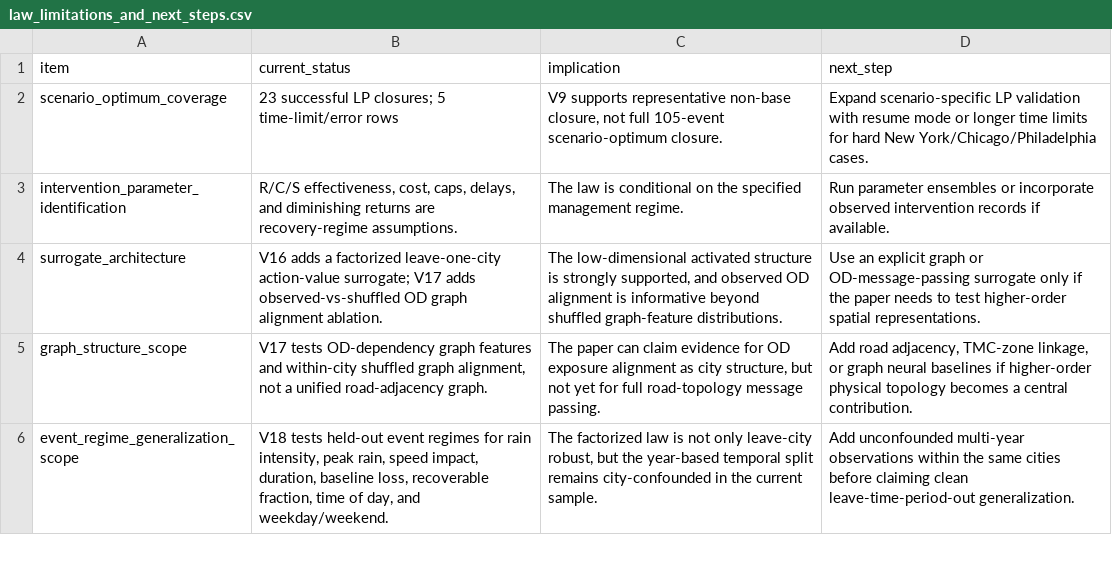
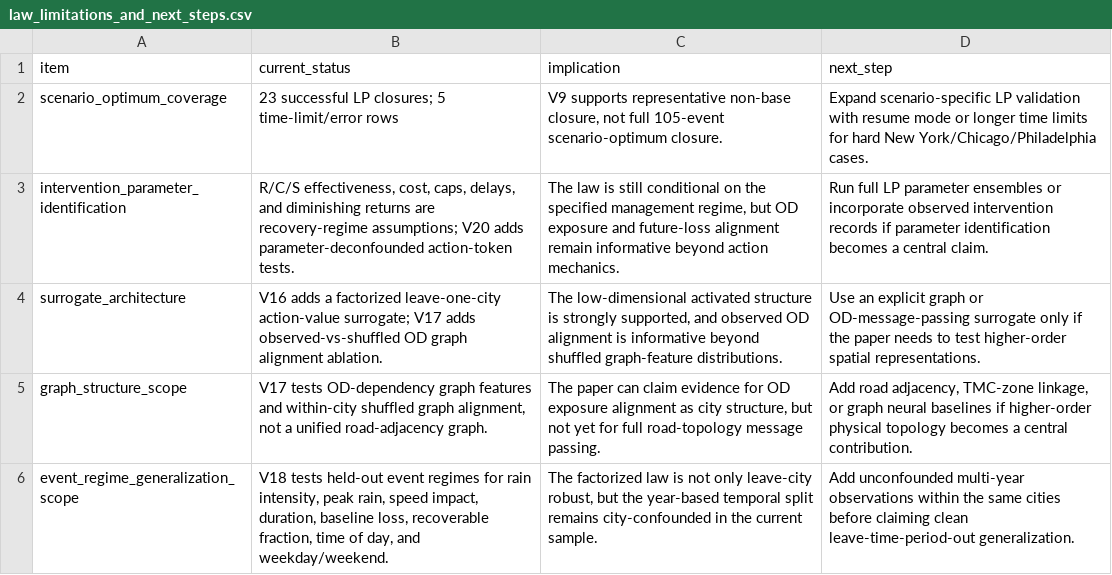
Before and after one commit to SuperOtterJory/Recoverable_Urban_Resilience, a CSV file: results/law_synthesis/tables/law_limitations_and_next_steps.csv, drawn as a sheet; only a part is shown.

```diff
--- a/results/law_synthesis/tables/law_limitations_and_next_steps.csv
+++ b/results/law_synthesis/tables/law_limitations_and_next_steps.csv
@@ -2,3 +2,3 @@ item,current_status,implication,next_step
 scenario_optimum_coverage,23 successful LP closures; 5 time-limit/error rows,"V9 supports representative non-base closure, not full 105-event scenario-optimum closure.",Expand scenario-specific LP validation with resume mode or longer time limits for hard New York/Chicago/Philadelphia cases.
-intervention_parameter_identification,"R/C/S effectiveness, cost, caps, delays, and diminishing returns are recovery-regime assumptions.",The law is conditional on the specified management regime.,Run parameter ensembles or incorporate observed intervention records if available.
+intervention_parameter_identification,"R/C/S effectiveness, cost, caps, delays, and diminishing returns are recovery-regime assumptions; V20 adds parameter-deconfounded action-token tests.","The law is still conditional on the specified management regime, but OD exposure and future-loss alignment remain informative beyond action mechanics.",Run full LP parameter ensembles or incorporate observed intervention records if parameter identification becomes a central claim.
 surrogate_architecture,V16 adds a factorized leave-one-city action-value surrogate; V17 adds observed-vs-shuffled OD graph alignment ablation.,"The low-dimensional activated structure is strongly supported, and observed OD alignment is informative beyond shuffled graph-feature distributions.",Use an explicit graph or OD-message-passing surrogate only if the paper needs to test higher-order spatial representations.
```
Also changed, not shown: results/law_synthesis/tables/law_evidence_ladder.csv, 18 other files.
